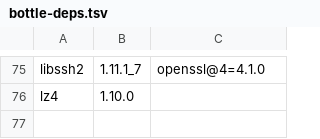
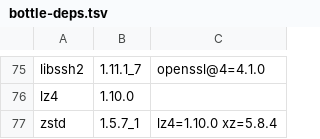
Before and after one commit to quyleanh/homebrew-tap, a TSV file: .github/bottle-deps.tsv, drawn as a sheet; only a part is shown, gaps mark what is left out; the diff names each change by its address in the sheet, - before the commit and + after, or states it on an @@ line.

```diff
--- a/.github/bottle-deps.tsv
+++ b/.github/bottle-deps.tsv
+row 77: zstd | 1.5.7_1 | lz4=1.10.0 xz=5.8.4
```
Also changed, not shown: 1 other file.
